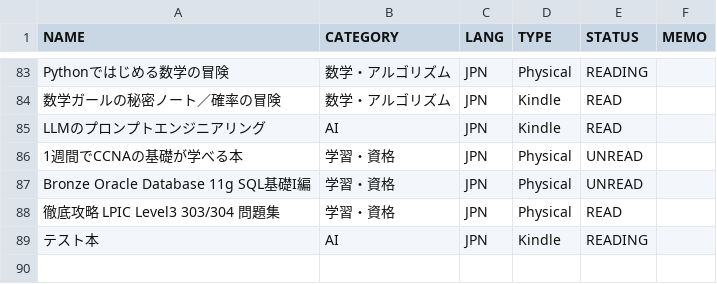
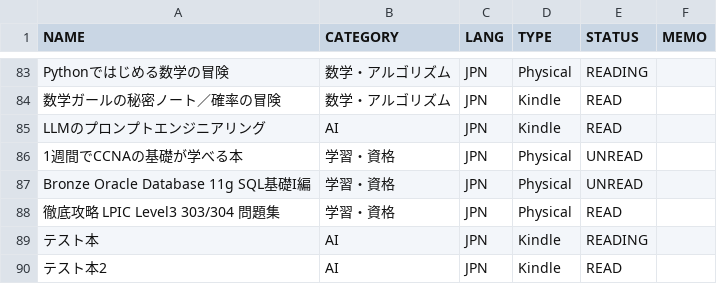
Before and after one commit to koh-sh/mybookshelf, a CSV file: data/books.csv, drawn as a sheet; only a part is shown, gaps mark what is left out; the diff names each change by its address in the sheet, - before the commit and + after, or states it on an @@ line.

```diff
--- a/data/books.csv
+++ b/data/books.csv
+row 90: テスト本2 | AI | JPN | Kindle | READ
```
Also changed, not shown: 2 other files.
